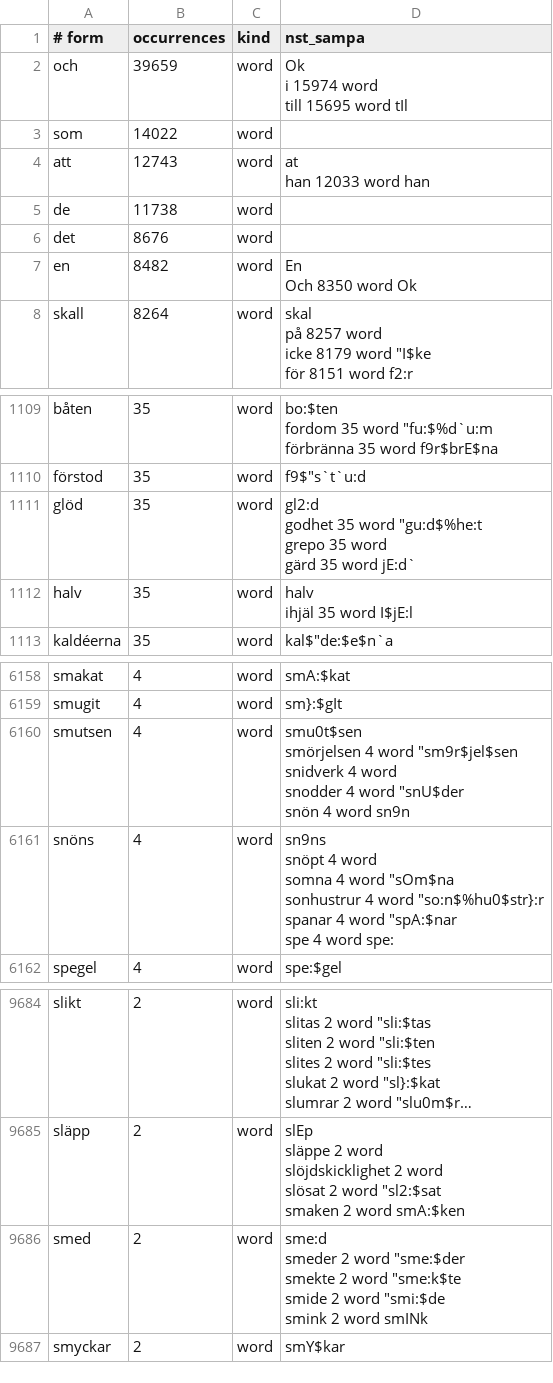
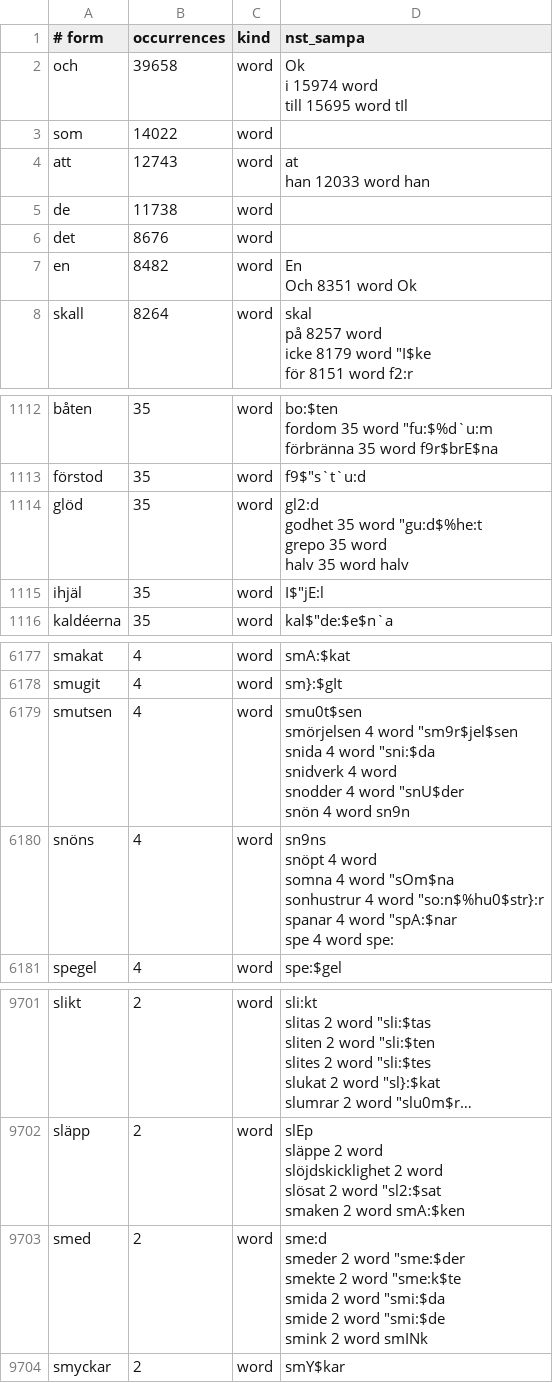
Before and after one commit to jsjoberg/perikop, a TSV file: resources/lexicon/sv1917-words.tsv, drawn as a sheet; only a part is shown, gaps mark what is left out; long unchanged cells end in …; the diff covers the shown part only.

```diff
--- a/resources/lexicon/sv1917-words.tsv
+++ b/resources/lexicon/sv1917-words.tsv
@@ -1,5 +1,5 @@
 # form	occurrences	kind	nst_sampa
-och	39659	word	"Ok
-i	15974	word	
-till	15695	word	"tIl
+och	39658	word	"Ok
+i	15974	word	
+till	15695	word	"tIl
 som	14022	word	
@@ -9,4 +9,4 @@ de	11738	word
 det	8676	word	
-en	8482	word	"En
-Och	8350	word	"Ok
+en	8482	word	"En
+Och	8351	word	"Ok
 skall	8264	word	"skal
@@ -1958,8 +1959,7 @@ förbränna	35	word	f9r$"brE$na
 förstod	35	word	f9$"s`t`u:d
-glöd	35	word	"gl2:d
-godhet	35	word	""gu:d$%he:t
-grepo	35	word	
-gärd	35	word	"jE:d`
-halv	35	word	"halv
-ihjäl	35	word	I$"jE:l
+glöd	35	word	"gl2:d
+godhet	35	word	""gu:d$%he:t
+grepo	35	word	
+halv	35	word	"halv
+ihjäl	35	word	I$"jE:l
 kaldéerna	35	word	kal$"de:$e$n`a
@@ -10335,7 +10335,8 @@ smakat	4	word	""smA:$kat
 smugit	4	word	""sm}:$gIt
-smutsen	4	word	"smu0t$sen
-smörjelsen	4	word	""sm9r$jel$sen
-snidverk	4	word	
-snodder	4	word	""snU$der
-snön	4	word	"sn9n
+smutsen	4	word	"smu0t$sen
+smörjelsen	4	word	""sm9r$jel$sen
+snida	4	word	""sni:$da
+snidverk	4	word	
+snodder	4	word	""snU$der
+snön	4	word	"sn9n
 snöns	4	word	"sn9ns
@@ -16274,7 +16273,8 @@ slösat	2	word	""sl2:$sat
 smaken	2	word	"smA:$ken
-smed	2	word	"sme:d
-smeder	2	word	""sme:$der
-smekte	2	word	""sme:k$te
-smide	2	word	""smi:$de
-smink	2	word	"smINk
+smed	2	word	"sme:d
+smeder	2	word	""sme:$der
+smekte	2	word	""sme:k$te
+smida	2	word	""smi:$da
+smide	2	word	""smi:$de
+smink	2	word	"smINk
 smyckar	2	word	""smY$kar
```
Also changed, not shown: 25 added rows, 8 removed rows and 16 edited cells elsewhere in this file, 8 other files.
